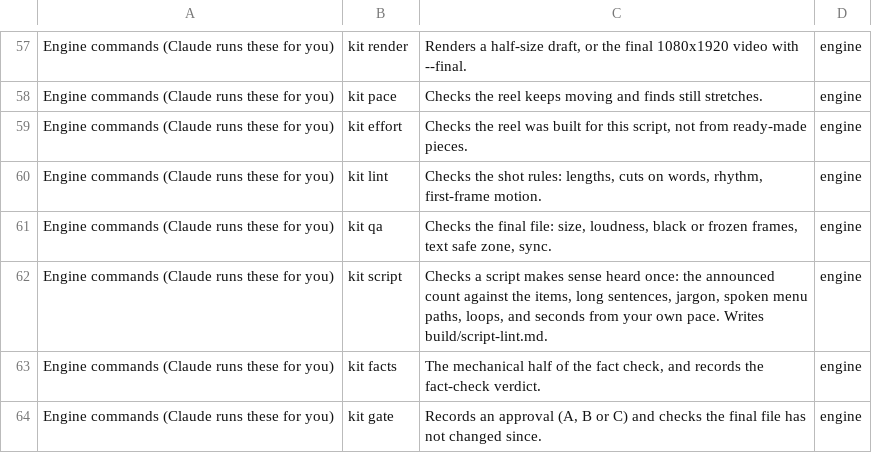
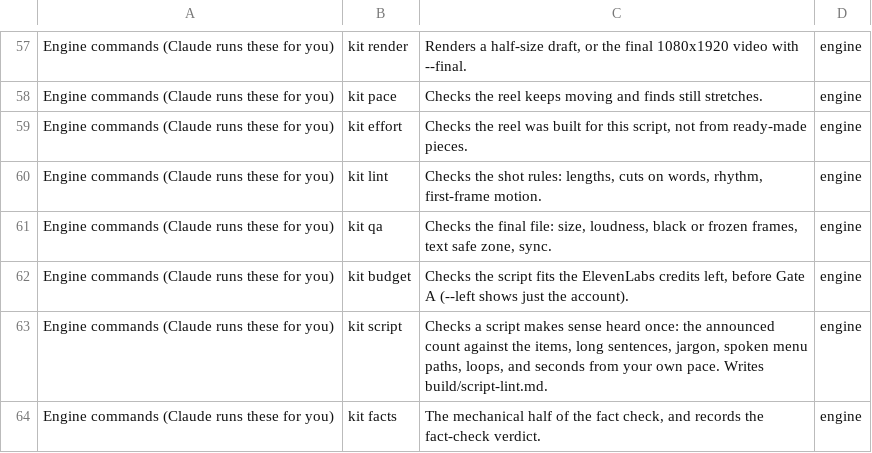
Before and after one commit to bagelunit/bagelunit-reel-kit, a CSV file: docs/commands.csv, drawn as a sheet; only a part is shown, gaps mark what is left out; the shorter side is filled out with more unchanged rows; the diff names each change by its address in the sheet, - before the commit and + after, or states it on an @@ line.

```diff
--- a/docs/commands.csv
+++ b/docs/commands.csv
+row 62: Engine commands (Claude runs these for you) | kit budget | Checks the script fits the ElevenLabs credits left, before Gate A (--left shows just the account). | engine
```
Also changed, not shown: 18 other files.
